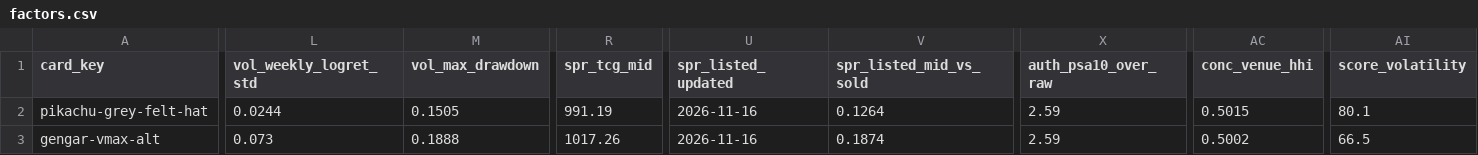
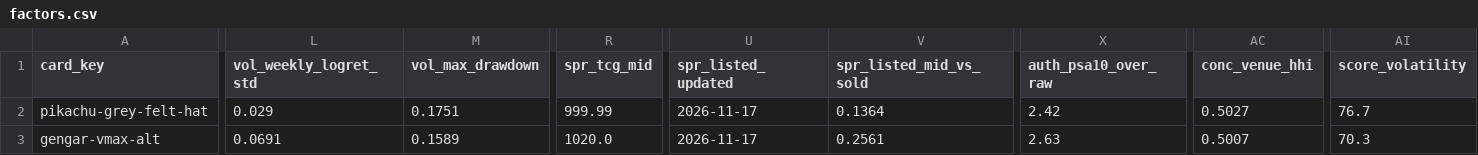
Before and after one commit to zanderrjohnson-CS/Lending_Tokenized_Cards, a CSV file: output/factors.csv, drawn as a sheet; only a part is shown, gaps mark what is left out; the diff covers the shown part only; the diff names each change by its address in the sheet, - before the commit and + after, or states it on an @@ line.

```diff
--- a/output/factors.csv
+++ b/output/factors.csv
-L2 (vol_weekly_logret_std): 0.0244
+L2 (vol_weekly_logret_std): 0.029
-M2 (vol_max_drawdown): 0.1505
+M2 (vol_max_drawdown): 0.1751
-R2 (spr_tcg_mid): 991.19
+R2 (spr_tcg_mid): 999.99
-U2:U3 (spr_listed_updated): 2026-11-16
+U2:U3 (spr_listed_updated): 2026-11-17
-V2 (spr_listed_mid_vs_sold): 0.1264
+V2 (spr_listed_mid_vs_sold): 0.1364
-X2 (auth_psa10_over_raw): 2.59
+X2 (auth_psa10_over_raw): 2.42
-AC2 (conc_venue_hhi): 0.5015
+AC2 (conc_venue_hhi): 0.5027
-AI2 (score_volatility): 80.1
+AI2 (score_volatility): 76.7
-L3 (vol_weekly_logret_std): 0.073
+L3 (vol_weekly_logret_std): 0.0691
-M3 (vol_max_drawdown): 0.1888
+M3 (vol_max_drawdown): 0.1589
-R3 (spr_tcg_mid): 1017.26
+R3 (spr_tcg_mid): 1020.0
-V3 (spr_listed_mid_vs_sold): 0.1874
+V3 (spr_listed_mid_vs_sold): 0.2561
-X3 (auth_psa10_over_raw): 2.59
+X3 (auth_psa10_over_raw): 2.63
-AC3 (conc_venue_hhi): 0.5002
+AC3 (conc_venue_hhi): 0.5007
-AI3 (score_volatility): 66.5
+AI3 (score_volatility): 70.3
```
Also changed, not shown: 98 edited cells elsewhere in this file, data/raw/pokemontcg_snapshot.csv, data/raw/tcgcsv_prices.csv, 4 other files.
